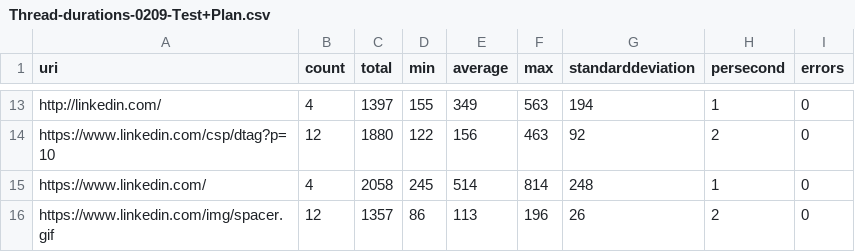
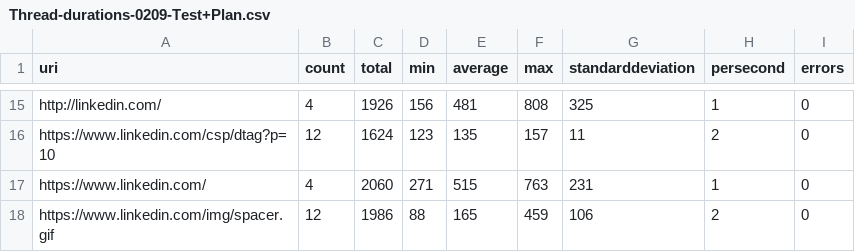
Before and after one commit to prescott707/gitPerfRepo, a CSV file: target/plugin/results/Thread-durations-0209-Test+Plan.csv, drawn as a sheet; only a part is shown, gaps mark what is left out; the diff covers the shown part only.

```diff
--- a/target/plugin/results/Thread-durations-0209-Test+Plan.csv
+++ b/target/plugin/results/Thread-durations-0209-Test+Plan.csv
@@ -13,4 +15,4 @@ uri;count;total;min;average;max;standarddeviation;persecond;errors
-"http://linkedin.com/";4;1397;155;349;563;194;1;0
-"https://www.linkedin.com/csp/dtag?p=10";12;1880;122;156;463;92;2;0
-"https://www.linkedin.com/";4;2058;245;514;814;248;1;0
-"https://www.linkedin.com/img/spacer.gif";12;1357;86;113;196;26;2;0
+"http://linkedin.com/";4;1926;156;481;808;325;1;0
+"https://www.linkedin.com/csp/dtag?p=10";12;1624;123;135;157;11;2;0
+"https://www.linkedin.com/";4;2060;271;515;763;231;1;0
+"https://www.linkedin.com/img/spacer.gif";12;1986;88;165;459;106;2;0
```
Also changed, not shown: 2 added rows and 57 edited cells elsewhere in this file, target/plugin/results/Thread-sizes-0209-Test+Plan.csv, 33 other files.
